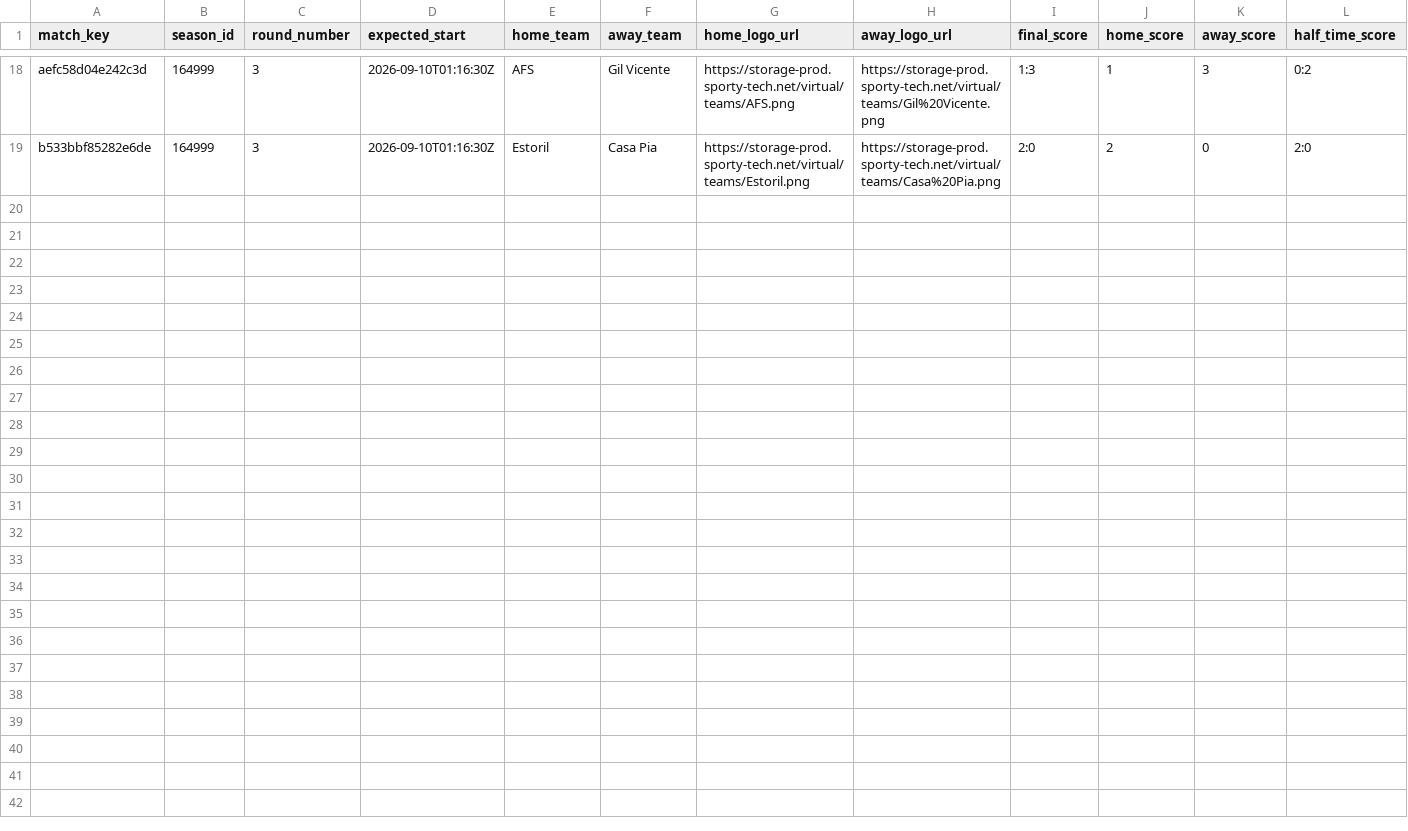
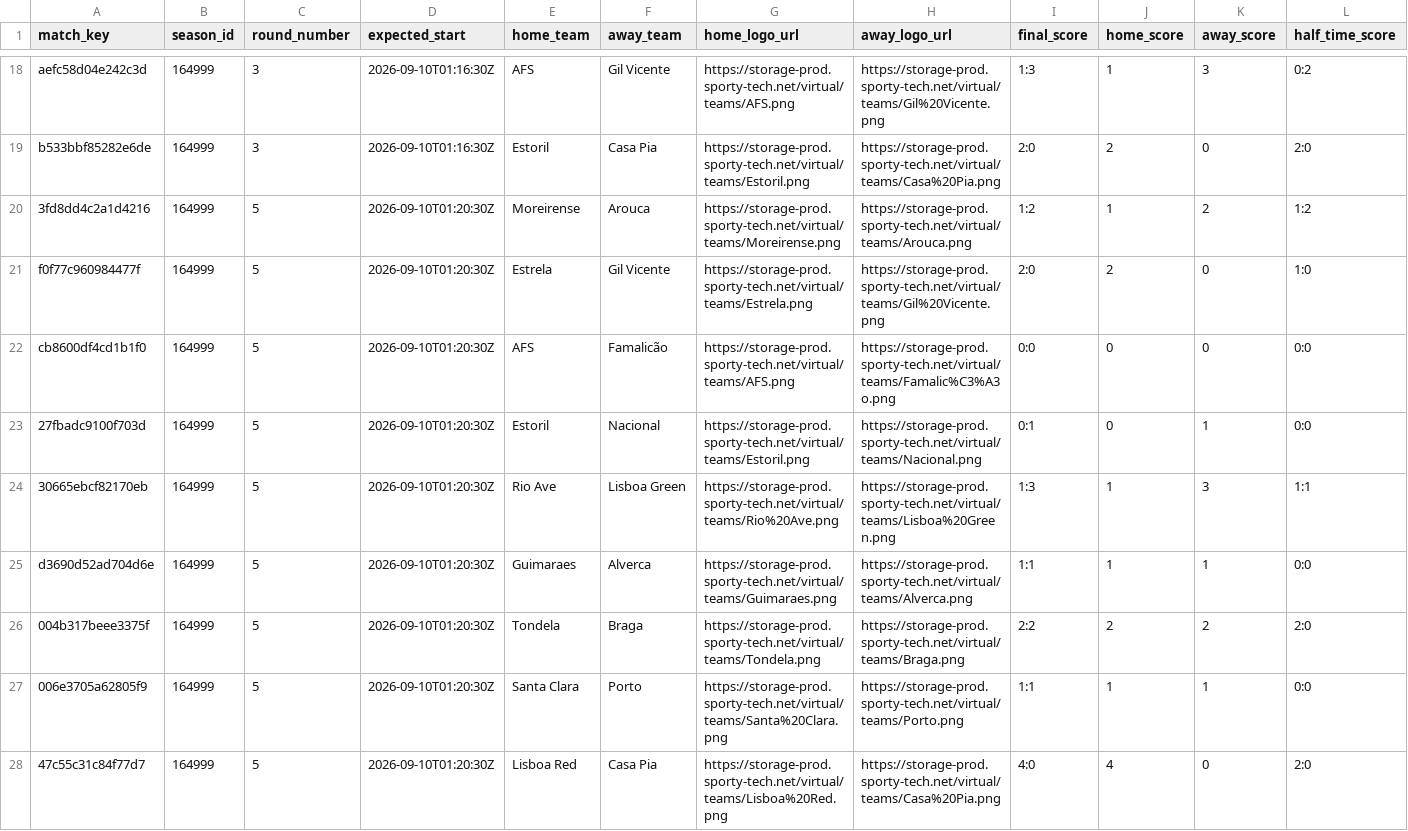
Before and after one commit to michaeldiary77-sys/virtual-leagues-collector, a CSV file: data/8044_portuguese-league/matches.csv, drawn as a sheet; only a part is shown, gaps mark what is left out; rows hold the shown columns only; the diff names each change by its address in the sheet, - before the commit and + after, or states it on an @@ line.

```diff
--- a/data/8044_portuguese-league/matches.csv
+++ b/data/8044_portuguese-league/matches.csv
+row 20: 3fd8dd4c2a1d4216 | 164999 | 5 | 2026-09-10T01:20:30Z | Moreirense | Arouca | https://storage-prod.sporty-tech.net/virtual/teams/Moreirense.png | https://storage-prod.sporty-tech.net/virtual/teams/Arouca.png | 1:2 | 1 | 2 | 1:2
+row 21: f0f77c960984477f | 164999 | 5 | 2026-09-10T01:20:30Z | Estrela | Gil Vicente | https://storage-prod.sporty-tech.net/virtual/teams/Estrela.png | https://storage-prod.sporty-tech.net/virtual/teams/Gil%20Vicente.png | 2:0 | 2 | 0 | 1:0
+row 22: cb8600df4cd1b1f0 | 164999 | 5 | 2026-09-10T01:20:30Z | AFS | Famalicão | https://storage-prod.sporty-tech.net/virtual/teams/AFS.png | https://storage-prod.sporty-tech.net/virtual/teams/Famalic%C3%A3o.png | 0:0 | 0 | 0 | 0:0
+row 23: 27fbadc9100f703d | 164999 | 5 | 2026-09-10T01:20:30Z | Estoril | Nacional | https://storage-prod.sporty-tech.net/virtual/teams/Estoril.png | https://storage-prod.sporty-tech.net/virtual/teams/Nacional.png | 0:1 | 0 | 1 | 0:0
+row 24: 30665ebcf82170eb | 164999 | 5 | 2026-09-10T01:20:30Z | Rio Ave | Lisboa Green | https://storage-prod.sporty-tech.net/virtual/teams/Rio%20Ave.png | https://storage-prod.sporty-tech.net/virtual/teams/Lisboa%20Green.png | 1:3 | 1 | 3 | 1:1
+row 25: d3690d52ad704d6e | 164999 | 5 | 2026-09-10T01:20:30Z | Guimaraes | Alverca | https://storage-prod.sporty-tech.net/virtual/teams/Guimaraes.png | https://storage-prod.sporty-tech.net/virtual/teams/Alverca.png | 1:1 | 1 | 1 | 0:0
+row 26: 004b317beee3375f | 164999 | 5 | 2026-09-10T01:20:30Z | Tondela | Braga | https://storage-prod.sporty-tech.net/virtual/teams/Tondela.png | https://storage-prod.sporty-tech.net/virtual/teams/Braga.png | 2:2 | 2 | 2 | 2:0
+row 27: 006e3705a62805f9 | 164999 | 5 | 2026-09-10T01:20:30Z | Santa Clara | Porto | https://storage-prod.sporty-tech.net/virtual/teams/Santa%20Clara.png | https://storage-prod.sporty-tech.net/virtual/teams/Porto.png | 1:1 | 1 | 1 | 0:0
+row 28: 47c55c31c84f77d7 | 164999 | 5 | 2026-09-10T01:20:30Z | Lisboa Red | Casa Pia | https://storage-prod.sporty-tech.net/virtual/teams/Lisboa%20Red.png | https://storage-prod.sporty-tech.net/virtual/teams/Casa%20Pia.png | 4:0 | 4 | 0 | 2:0
```
Also changed, not shown: data/8043_german-league/matches.csv, data/8056_champions-league/goals.csv, 34 other files.
